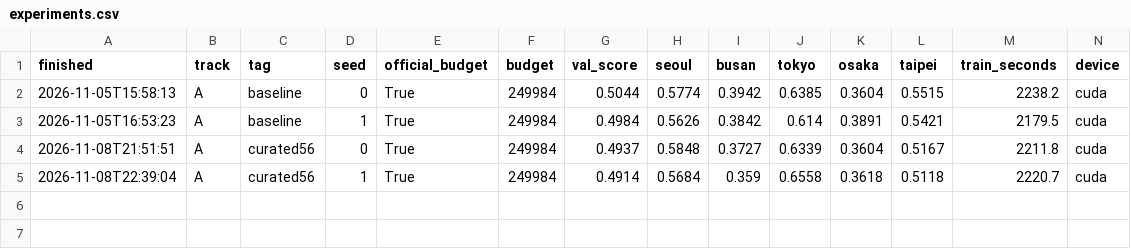
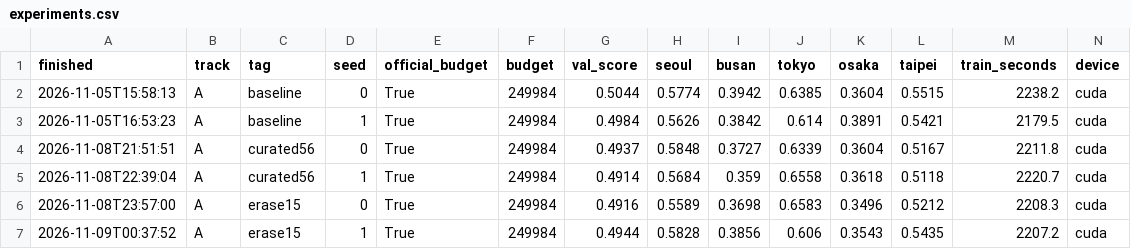
Before and after one commit to jellykeeng/mas1004-assignment2, a CSV file: experiments.csv, drawn as a sheet; only a part is shown; rows hold the shown columns only; the diff names each change by its address in the sheet, - before the commit and + after, or states it on an @@ line.

Commit message:
Record Random Erasing results and prepare the first Track B model

```diff
--- a/experiments.csv
+++ b/experiments.csv
+row 6: 2026-11-08T23:57:00 | A | erase15 | 0 | True | 249984 | 0.4916 | 0.5589 | 0.3698 | 0.6583 | 0.3496 | 0.5212 | 2208.3 | cuda
+row 7: 2026-11-09T00:37:52 | A | erase15 | 1 | True | 249984 | 0.4944 | 0.5828 | 0.3856 | 0.606 | 0.3543 | 0.5435 | 2207.2 | cuda
```
Also changed, not shown: 2 other files.
